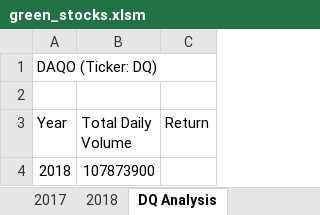
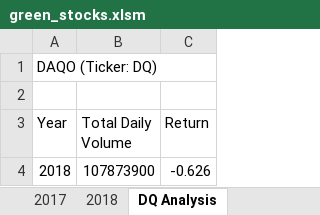
Before and after one commit to jhuang2801/stock-analysis, an Excel workbook: green_stocks.xlsm, sheet DQ Analysis, drawn as a sheet; values as stored, in another font and other column widths than the file's, no borders; the diff names each change by its address in the sheet, - before the commit and + after, or states it on an @@ line.

Commit message:
Add files via upload

```diff
--- a/green_stocks.xlsm (sheet DQ Analysis)
+++ b/green_stocks.xlsm (sheet DQ Analysis)
-C4 (Return): (empty)
+C4 (Return): -0.626
```
